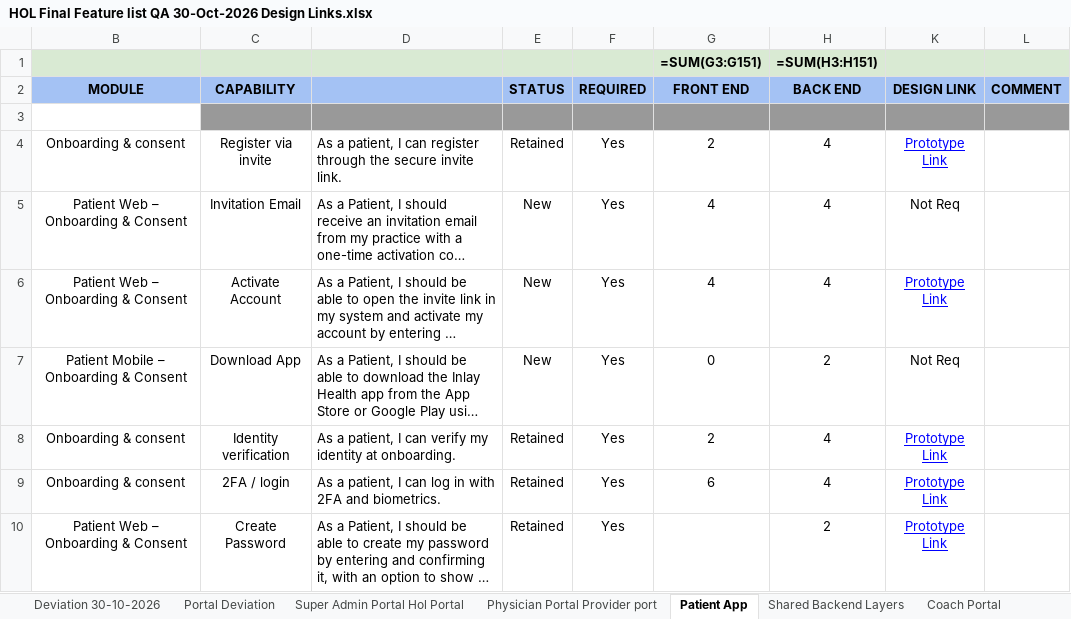
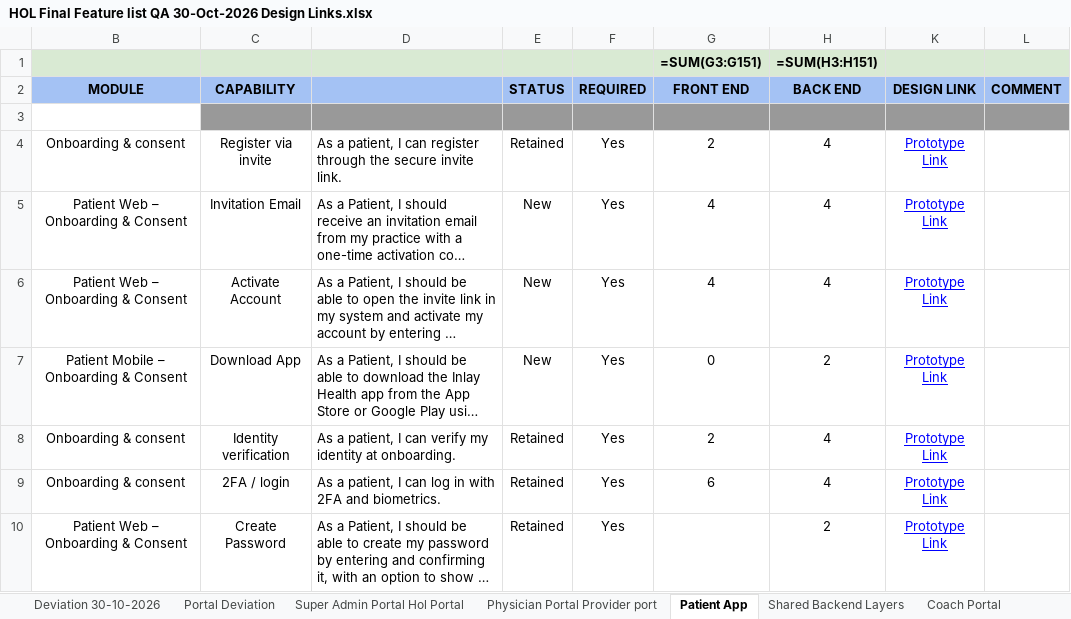
Before and after one commit to ankushthakur-glitch/Human-Optimization-Lab, an Excel workbook: HOL Final Feature list QA 30-Oct-2026 Design Links.xlsx, sheet Patient App, drawn as a sheet; only a part is shown; long unchanged cells end in …; values as stored, in another font and other column widths than the file's, no borders; formulas without a stored value are shown as written; the diff names each change by its address in the sheet, - before the commit and + after, or states it on an @@ line.

```diff
--- a/HOL Final Feature list QA 30-Oct-2026 Design Links.xlsx (sheet Patient App)
+++ b/HOL Final Feature list QA 30-Oct-2026 Design Links.xlsx (sheet Patient App)
-K5 (DESIGN LINK): Not Req
+K5 (DESIGN LINK): Prototype Link
@@ K5 underline: off → on, text colour: black → #0000FF @@
-K7 (DESIGN LINK): Not Req
+K7 (DESIGN LINK): Prototype Link
@@ K7 underline: off → on, text colour: black → #0000FF @@
```
Also changed, not shown: 1 other file.
